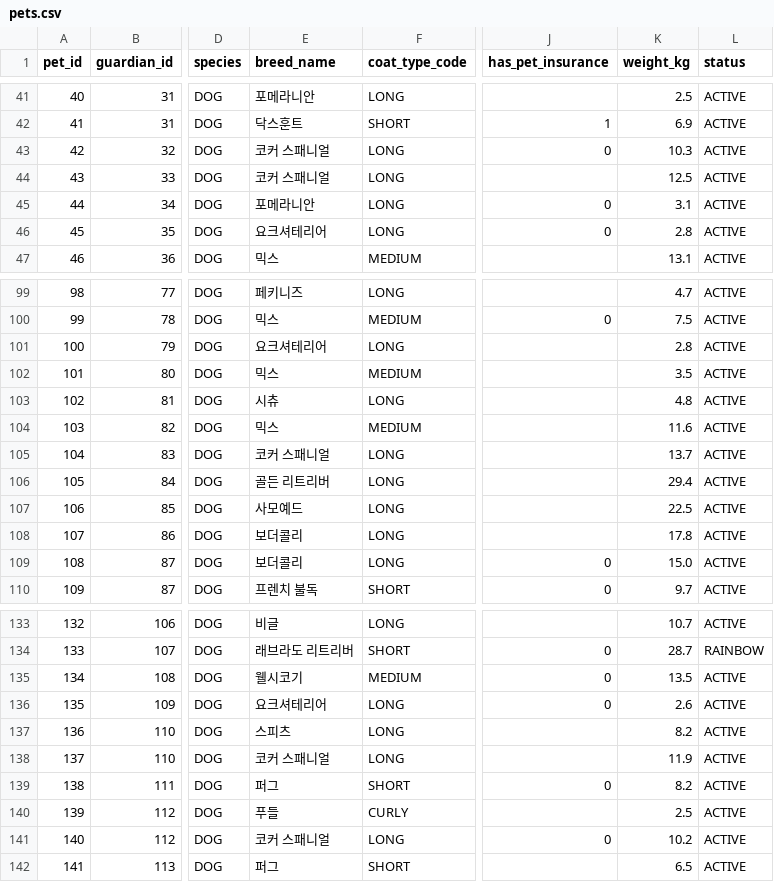
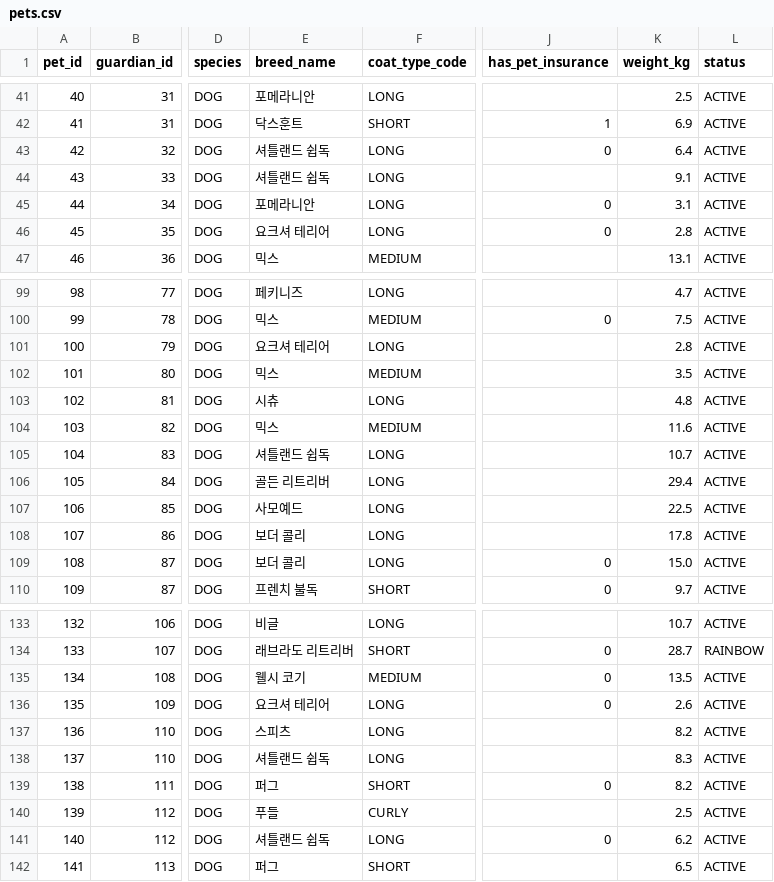
Before and after one commit to DaDaYikSun/CRM, a CSV file: backend/src/main/resources/db/dummy/pets.csv, drawn as a sheet; only a part is shown, gaps mark what is left out; the diff covers the shown part only; the diff names each change by its address in the sheet, - before the commit and + after, or states it on an @@ line.

```diff
--- a/backend/src/main/resources/db/dummy/pets.csv
+++ b/backend/src/main/resources/db/dummy/pets.csv
-E43:E44 (breed_name): 코커 스패니얼
+E43:E44 (breed_name): 셔틀랜드 쉽독
-K43 (weight_kg): 10.3
+K43 (weight_kg): 6.4
-K44 (weight_kg): 12.5
+K44 (weight_kg): 9.1
-E46 (breed_name): 요크셔테리어
+E46 (breed_name): 요크셔 테리어
-E101 (breed_name): 요크셔테리어
+E101 (breed_name): 요크셔 테리어
-E105 (breed_name): 코커 스패니얼
+E105 (breed_name): 셔틀랜드 쉽독
-K105 (weight_kg): 13.7
+K105 (weight_kg): 10.7
-E108:E109 (breed_name): 보더콜리
+E108:E109 (breed_name): 보더 콜리
-E135 (breed_name): 웰시코기
+E135 (breed_name): 웰시 코기
-E136 (breed_name): 요크셔테리어
+E136 (breed_name): 요크셔 테리어
-E138 (breed_name): 코커 스패니얼
+E138 (breed_name): 셔틀랜드 쉽독
-K138 (weight_kg): 11.9
+K138 (weight_kg): 8.3
-E141 (breed_name): 코커 스패니얼
+E141 (breed_name): 셔틀랜드 쉽독
-K141 (weight_kg): 10.2
+K141 (weight_kg): 6.2
```
Also changed, not shown: 71 edited cells elsewhere in this file, 3 other files.
